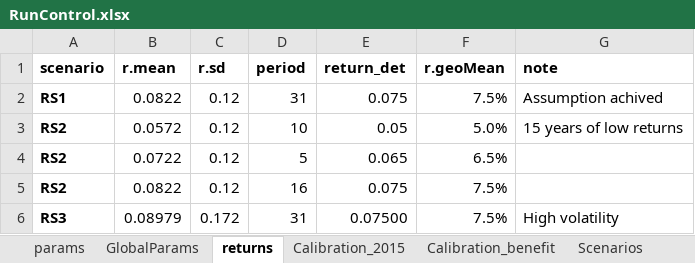
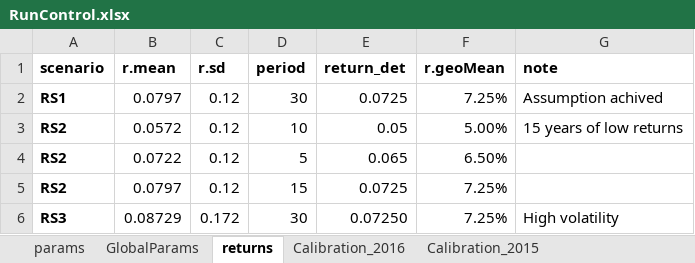
Before and after one commit to marshallpku/Model_PSERS, an Excel workbook: RunControl.xlsx, sheet returns, drawn as a sheet; values as stored, in another font and other column widths than the file's, no borders; the diff names each change by its address in the sheet, - before the commit and + after, or states it on an @@ line.

```diff
--- a/RunControl.xlsx (sheet returns)
+++ b/RunControl.xlsx (sheet returns)
+sheet tab: Calibration_2016
-B2 (r.mean): 0.0822
+B2 (r.mean): 0.0797
-D2 (period): 31
+D2 (period): 30
-E2 (return_det): 0.075
+E2 (return_det): 0.0725
-F2 (r.geoMean): 7.5%
+F2 (r.geoMean): 7.25%
-F3 (r.geoMean): 5.0%
+F3 (r.geoMean): 5.00%
-F4 (r.geoMean): 6.5%
+F4 (r.geoMean): 6.50%
-B5 (r.mean): 0.0822
+B5 (r.mean): 0.0797
-D5 (period): 16
+D5 (period): 15
-E5 (return_det): 0.075
+E5 (return_det): 0.0725
-F5:F6 (r.geoMean): 7.5%
+F5:F6 (r.geoMean): 7.25%
-B6 (r.mean): 0.08979
+B6 (r.mean): 0.08729
-D6 (period): 31
+D6 (period): 30
-E6 (return_det): 0.07500
+E6 (return_det): 0.07250
```
Also changed, not shown: sheet params, sheet GlobalParams, charts or pictures, 10 other files.
